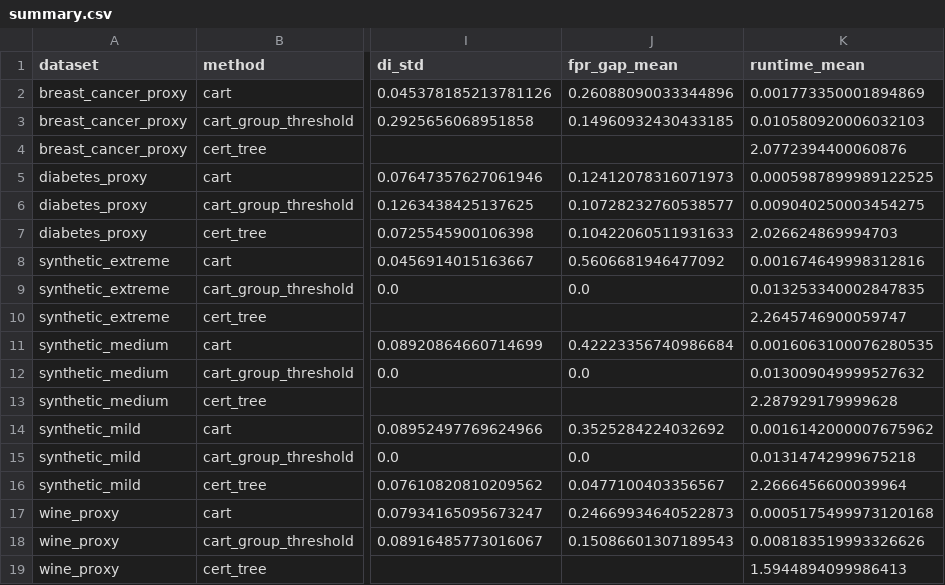
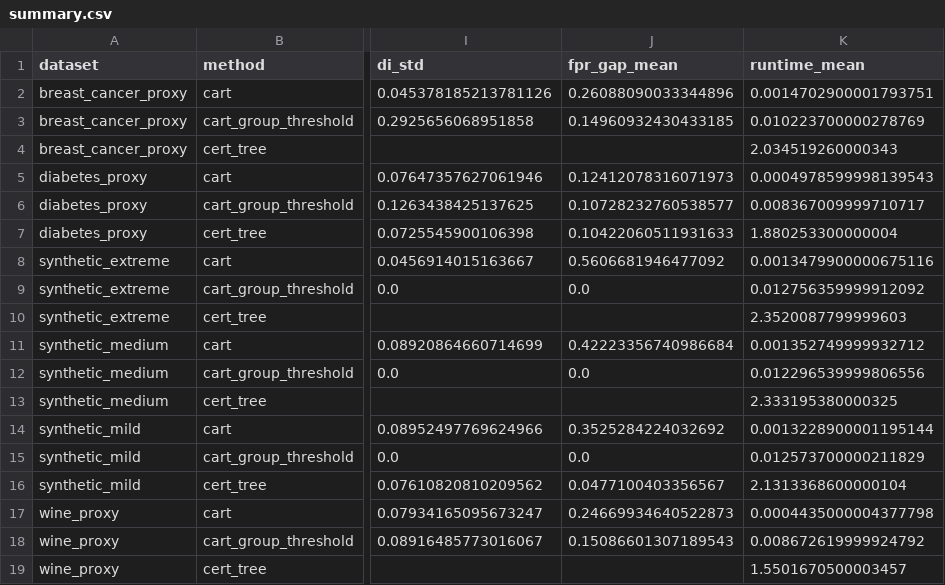
Before and after one commit to buddhassonhonor/fairness-certifiable-decision-trees, a CSV file: experiment/round1/summary.csv, drawn as a sheet; only a part is shown, gaps mark what is left out; the diff names each change by its address in the sheet, - before the commit and + after, or states it on an @@ line.

```diff
--- a/experiment/round1/summary.csv
+++ b/experiment/round1/summary.csv
-K2 (runtime_mean): 0.001773350001894869
+K2 (runtime_mean): 0.0014702900001793751
-K3 (runtime_mean): 0.010580920006032103
+K3 (runtime_mean): 0.010223700000278769
-K4 (runtime_mean): 2.0772394400060876
+K4 (runtime_mean): 2.034519260000343
-K5 (runtime_mean): 0.0005987899989122525
+K5 (runtime_mean): 0.0004978599998139543
-K6 (runtime_mean): 0.009040250003454275
+K6 (runtime_mean): 0.008367009999710717
-K7 (runtime_mean): 2.026624869994703
+K7 (runtime_mean): 1.880253300000004
-K8 (runtime_mean): 0.001674649998312816
+K8 (runtime_mean): 0.0013479900000675116
-K9 (runtime_mean): 0.013253340002847835
+K9 (runtime_mean): 0.012756359999912092
-K10 (runtime_mean): 2.2645746900059747
+K10 (runtime_mean): 2.3520087799999603
-K11 (runtime_mean): 0.0016063100076280535
+K11 (runtime_mean): 0.001352749999932712
-K12 (runtime_mean): 0.013009049999527632
+K12 (runtime_mean): 0.012296539999806556
-K13 (runtime_mean): 2.287929179999628
+K13 (runtime_mean): 2.333195380000325
-K14 (runtime_mean): 0.0016142000007675962
+K14 (runtime_mean): 0.0013228900001195144
-K15 (runtime_mean): 0.01314742999675218
+K15 (runtime_mean): 0.012573700000211829
-K16 (runtime_mean): 2.2666456600039964
+K16 (runtime_mean): 2.1313368600000104
-K17 (runtime_mean): 0.0005175499973120168
+K17 (runtime_mean): 0.0004435000004377798
-K18 (runtime_mean): 0.008183519993326626
+K18 (runtime_mean): 0.008672619999924792
-K19 (runtime_mean): 1.5944894099986413
+K19 (runtime_mean): 1.5501670500003457
```
Also changed, not shown: experiment/round1/results.csv, experiment/round2/ablation.csv, 3 other files.
